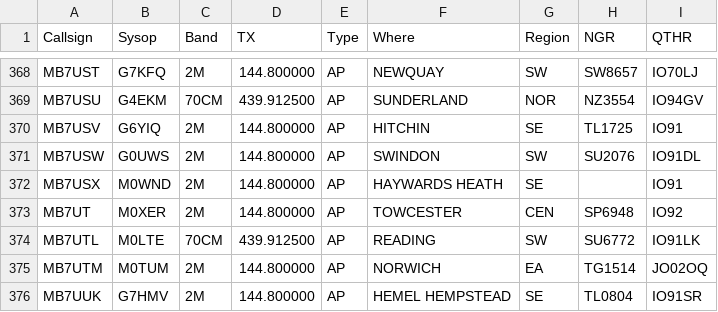
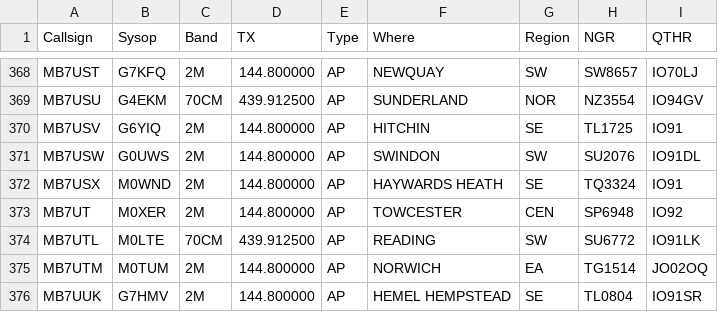
Before and after one commit to doismellburning/etcc-csv-scrape, a CSV file: packetlist.csv, drawn as a sheet; only a part is shown, gaps mark what is left out.

```diff
--- a/packetlist.csv
+++ b/packetlist.csv
@@ -371,3 +371,3 @@ MB7USV,G6YIQ,2M,144.800000,AP,HITCHIN,SE,TL1725,IO91,
 MB7USW,G0UWS,2M,144.800000,AP,SWINDON,SW,SU2076,IO91DL,
-MB7USX,M0WND,2M,144.800000,AP,HAYWARDS HEATH,SE,,IO91,
+MB7USX,M0WND,2M,144.800000,AP,HAYWARDS HEATH,SE,TQ3324,IO91,
 MB7UT,M0XER,2M,144.800000,AP,TOWCESTER,CEN,SP6948,IO92,
```
Also changed, not shown: 1 other file.
